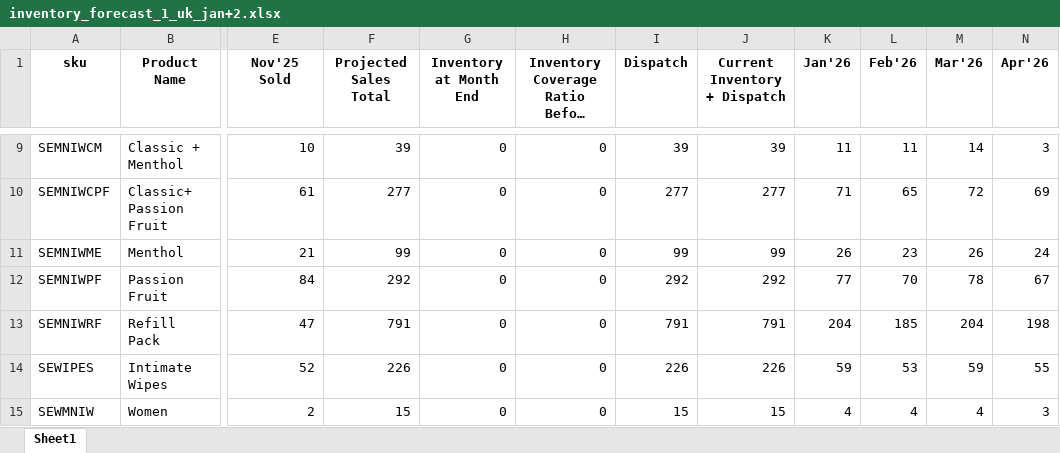
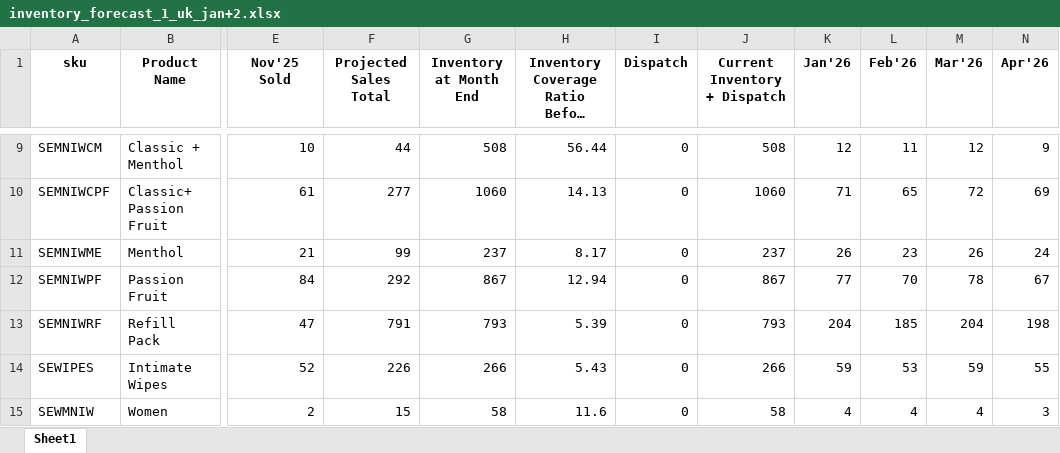
Before and after one commit to frontenddeveloper-lab/Phormula-tool, an Excel workbook: backend/uploads/inventory_forecast_1_uk_jan+2.xlsx, sheet Sheet1, drawn as a sheet; only a part is shown, gaps mark what is left out; long unchanged cells end in …; values as stored, in another font and other column widths than the file's, no borders; the diff covers the shown part only; the diff names each change by its address in the sheet, - before the commit and + after, or states it on an @@ line.

```diff
--- a/backend/uploads/inventory_forecast_1_uk_jan+2.xlsx (sheet Sheet1)
+++ b/backend/uploads/inventory_forecast_1_uk_jan+2.xlsx (sheet Sheet1)
-F9 (Projected Sales Total): 39
+F9 (Projected Sales Total): 44
-G9 (Inventory at Month End): 0
+G9 (Inventory at Month End): 508
-H9: 0
+H9: 56.44
-I9 (Dispatch): 39
+I9 (Dispatch): 0
-J9 (Current Inventory + Dispatch): 39
+J9 (Current Inventory + Dispatch): 508
-K9 (Jan'26): 11
+K9 (Jan'26): 12
-M9 (Mar'26): 14
+M9 (Mar'26): 12
-N9 (Apr'26): 3
+N9 (Apr'26): 9
-G10 (Inventory at Month End): 0
+G10 (Inventory at Month End): 1060
-H10: 0
+H10: 14.13
-I10 (Dispatch): 277
+I10 (Dispatch): 0
-J10 (Current Inventory + Dispatch): 277
+J10 (Current Inventory + Dispatch): 1060
-G11 (Inventory at Month End): 0
+G11 (Inventory at Month End): 237
-H11: 0
+H11: 8.17
-I11 (Dispatch): 99
+I11 (Dispatch): 0
-J11 (Current Inventory + Dispatch): 99
+J11 (Current Inventory + Dispatch): 237
-G12 (Inventory at Month End): 0
+G12 (Inventory at Month End): 867
-H12: 0
+H12: 12.94
-I12 (Dispatch): 292
+I12 (Dispatch): 0
-J12 (Current Inventory + Dispatch): 292
+J12 (Current Inventory + Dispatch): 867
-G13 (Inventory at Month End): 0
+G13 (Inventory at Month End): 793
-H13: 0
+H13: 5.39
-I13 (Dispatch): 791
+I13 (Dispatch): 0
-J13 (Current Inventory + Dispatch): 791
+J13 (Current Inventory + Dispatch): 793
-G14 (Inventory at Month End): 0
+G14 (Inventory at Month End): 266
-H14: 0
+H14: 5.43
-I14 (Dispatch): 226
+I14 (Dispatch): 0
-J14 (Current Inventory + Dispatch): 226
+J14 (Current Inventory + Dispatch): 266
-G15 (Inventory at Month End): 0
+G15 (Inventory at Month End): 58
-H15: 0
+H15: 11.6
-I15 (Dispatch): 15
+I15 (Dispatch): 0
-J15 (Current Inventory + Dispatch): 15
+J15 (Current Inventory + Dispatch): 58
```
Also changed, not shown: 32 edited cells elsewhere in this sheet, backend/uploads/currentinventory_1_uk_january2026.xlsx, backend/uploads/forecasts_for_1_uk.xlsx, 2 other files.
